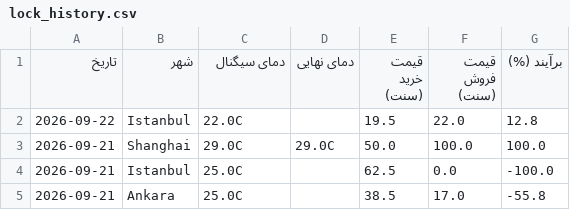
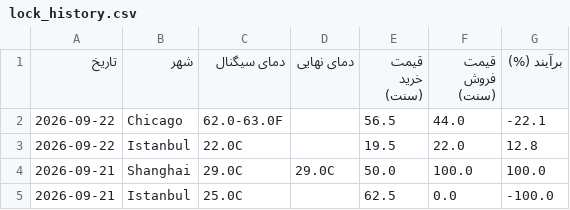
Before and after one commit to ericlamar008/weatherbot, a CSV file: data/lock_history.csv, drawn as a sheet; only a part is shown; the shorter side is filled out with more unchanged rows; the diff names each change by its address in the sheet, - before the commit and + after, or states it on an @@ line.

```diff
--- a/data/lock_history.csv
+++ b/data/lock_history.csv
+row 2: 2026-09-22 | Chicago | 62.0-63.0F |  | 56.5 | 44.0 | -22.1
```
Also changed, not shown: 1 other file.
